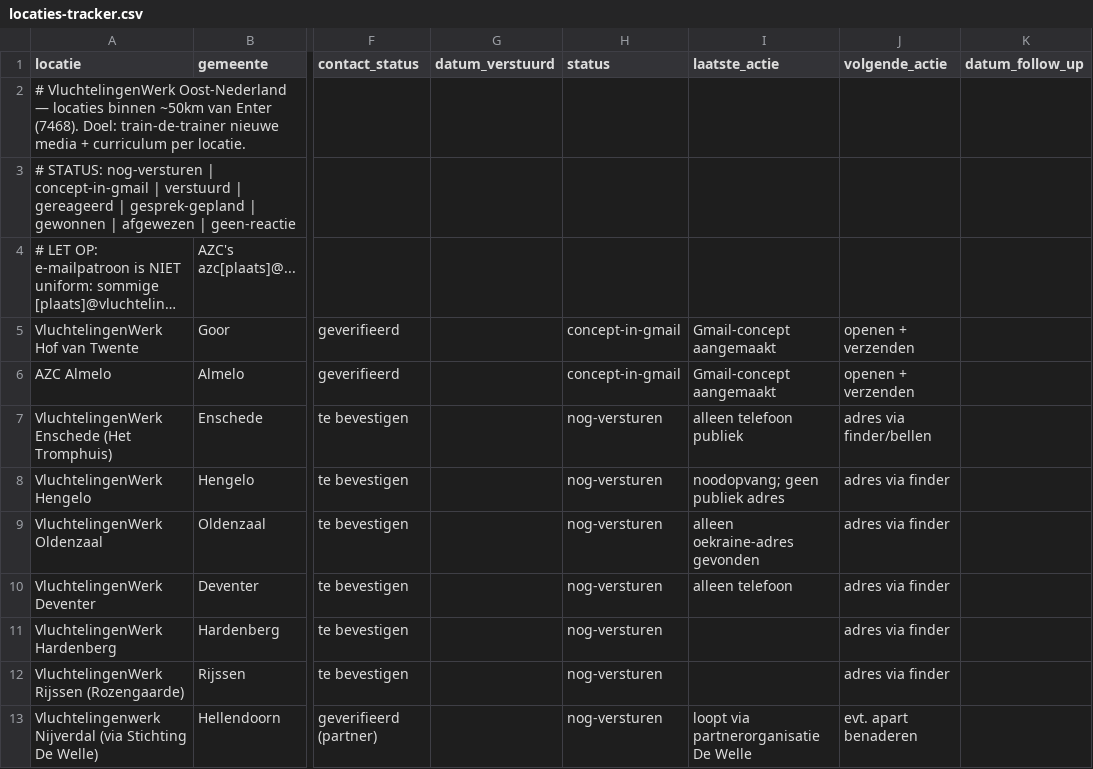
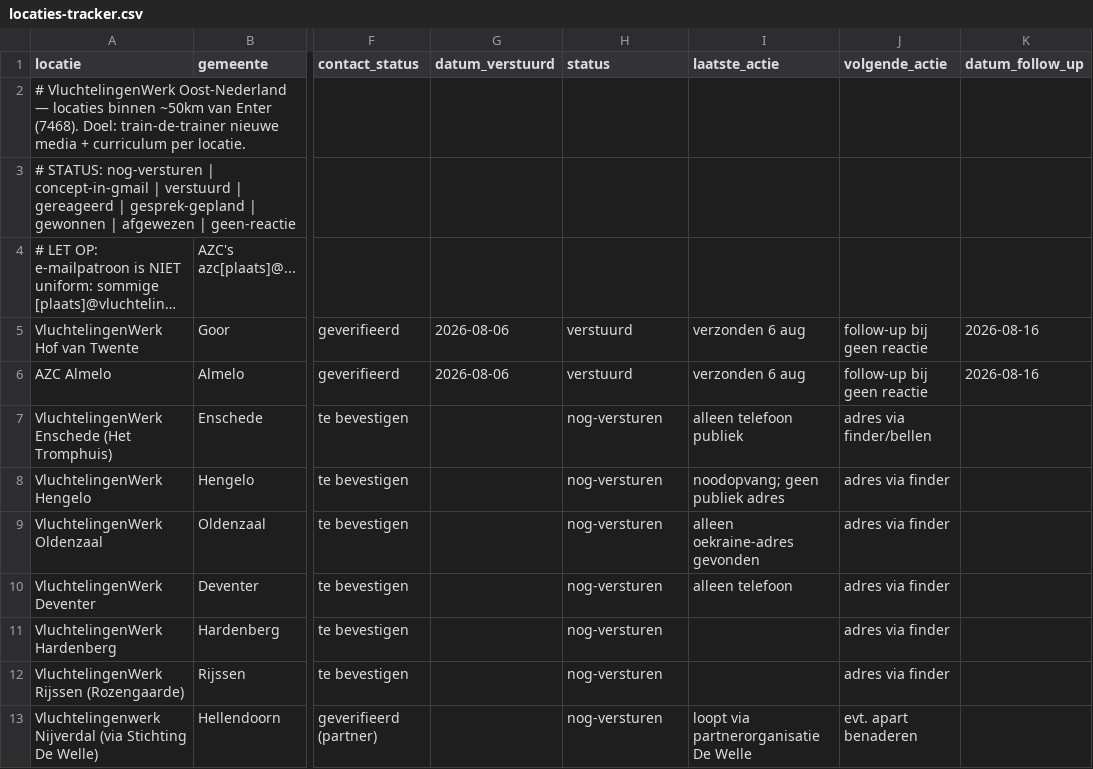
Before and after one commit to Herobot-klassenassistent/STORMSTUDIO, a CSV file: outreach/vluchtelingenwerk/locaties-tracker.csv, drawn as a sheet; only a part is shown, gaps mark what is left out; long unchanged cells end in …; the diff names each change by its address in the sheet, - before the commit and + after, or states it on an @@ line.

```diff
--- a/outreach/vluchtelingenwerk/locaties-tracker.csv
+++ b/outreach/vluchtelingenwerk/locaties-tracker.csv
-G5:G6 (datum_verstuurd): (empty)
+G5:G6 (datum_verstuurd): 2026-08-06
-H5:H6 (status): concept-in-gmail
+H5:H6 (status): verstuurd
-I5:I6 (laatste_actie): Gmail-concept aangemaakt
+I5:I6 (laatste_actie): verzonden 6 aug
-J5:J6 (volgende_actie): openen + verzenden
+J5:J6 (volgende_actie): follow-up bij geen reactie
-K5:K6 (datum_follow_up): (empty)
+K5:K6 (datum_follow_up): 2026-08-16
```
